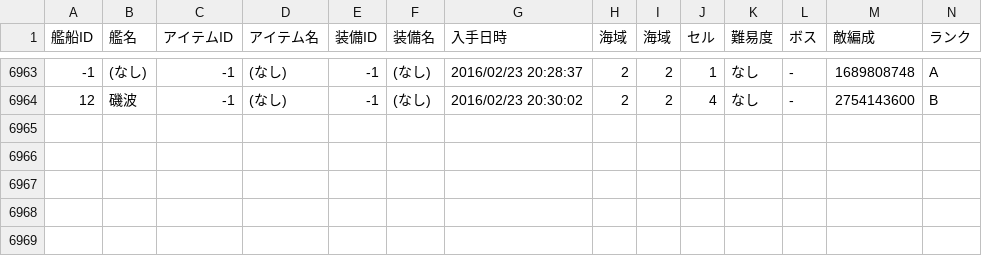
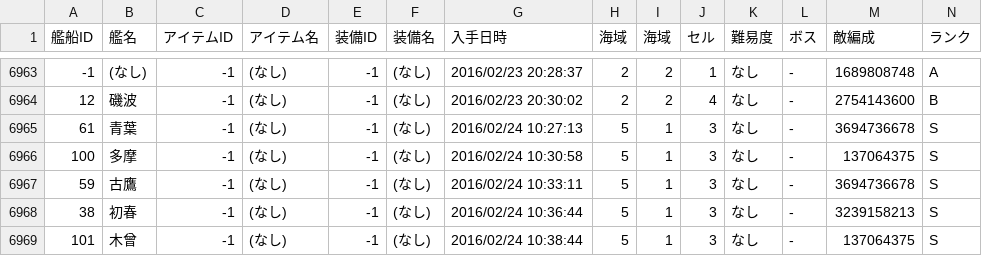
Before and after one commit to MaChenhao/74eo.makai, a CSV file: Record/ShipDropRecord.csv, drawn as a sheet; only a part is shown, gaps mark what is left out; rows hold the shown columns only; the diff names each change by its address in the sheet, - before the commit and + after, or states it on an @@ line.

```diff
--- a/Record/ShipDropRecord.csv
+++ b/Record/ShipDropRecord.csv
+row 6965: 61 | 青葉 | -1 | (なし) | -1 | (なし) | 2016/02/24 10:27:13 | 5 | 1 | 3 | なし | - | 3694736678 | S
+row 6966: 100 | 多摩 | -1 | (なし) | -1 | (なし) | 2016/02/24 10:30:58 | 5 | 1 | 3 | なし | - | 137064375 | S
+row 6967: 59 | 古鷹 | -1 | (なし) | -1 | (なし) | 2016/02/24 10:33:11 | 5 | 1 | 3 | なし | - | 3694736678 | S
+row 6968: 38 | 初春 | -1 | (なし) | -1 | (なし) | 2016/02/24 10:36:44 | 5 | 1 | 3 | なし | - | 3239158213 | S
+row 6969: 101 | 木曾 | -1 | (なし) | -1 | (なし) | 2016/02/24 10:38:44 | 5 | 1 | 3 | なし | - | 137064375 | S
```
Also changed, not shown: Record/ConstructionRecord.csv, Record/DevelopmentRecord.csv, 7 other files.
